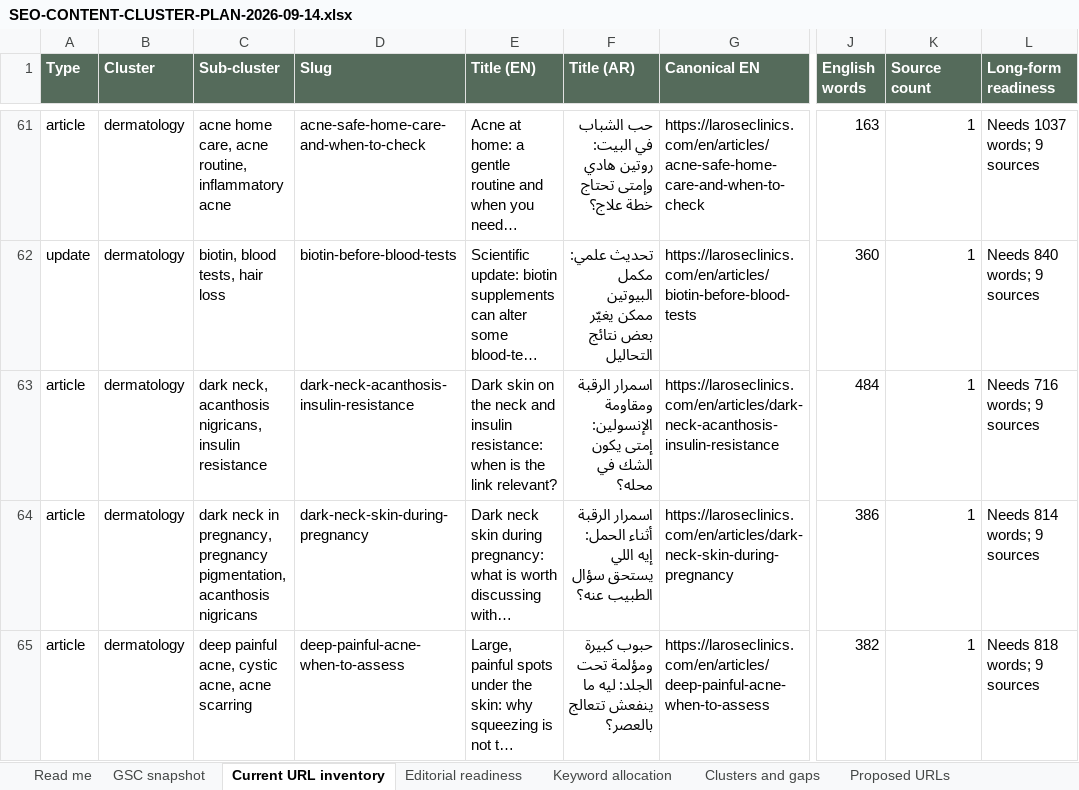
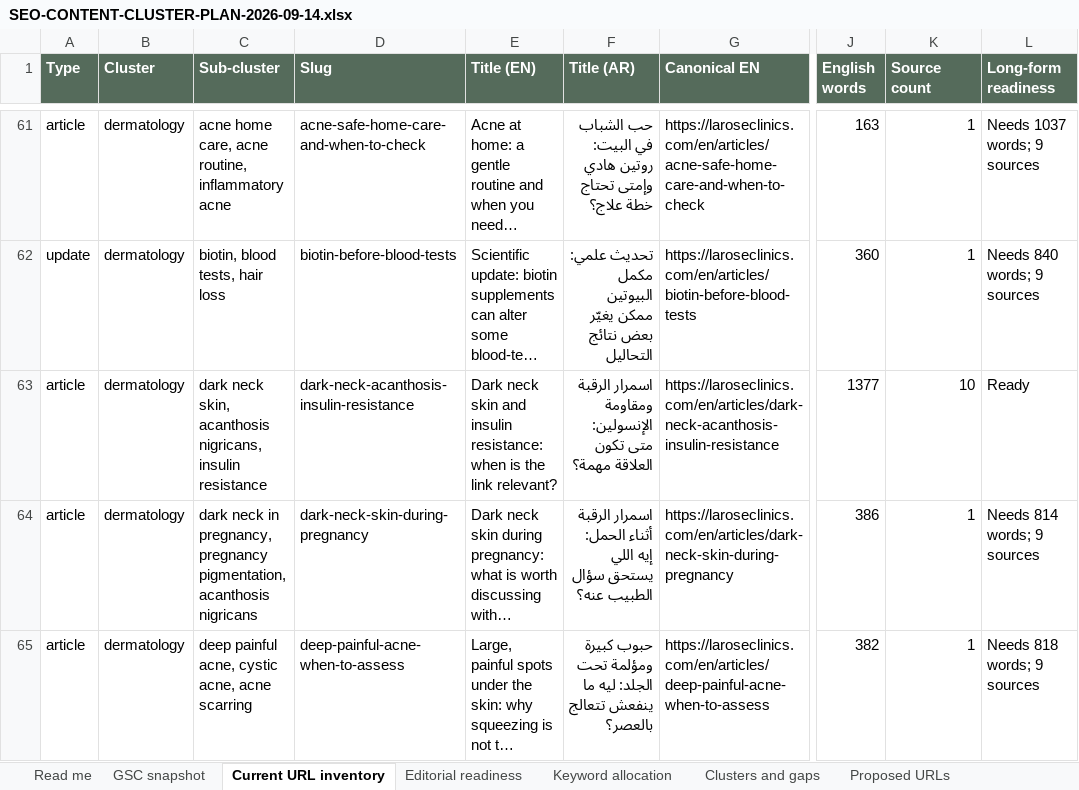
Before and after one commit to larosewellnesshub0-a11y/larose-site, an Excel workbook: _project/SEO-CONTENT-CLUSTER-PLAN-2026-09-14.xlsx, sheet Current URL inventory, drawn as a sheet; only a part is shown, gaps mark what is left out; long unchanged cells end in …; values as stored, in another font and other column widths than the file's, no borders; the diff names each change by its address in the sheet, - before the commit and + after, or states it on an @@ line.

```diff
--- a/_project/SEO-CONTENT-CLUSTER-PLAN-2026-09-14.xlsx (sheet Current URL inventory)
+++ b/_project/SEO-CONTENT-CLUSTER-PLAN-2026-09-14.xlsx (sheet Current URL inventory)
-C63 (Sub-cluster): dark neck, acanthosis nigricans,…
+C63 (Sub-cluster): dark neck skin, acanthosis nigricans,…
-E63 (Title (EN)): Dark skin on the neck and insulin…
+E63 (Title (EN)): Dark neck skin and insulin…
-F63 (Title (AR)): …ومقاومة الإنسولين: إمتى يكون الشك في محله؟
+F63 (Title (AR)): …ومقاومة الإنسولين: متى تكون العلاقة مهمة؟
-J63 (English words): 484
+J63 (English words): 1377
-K63 (Source count): 1
+K63 (Source count): 10
-L63 (Long-form readiness): Needs 716 words; 9 sources
+L63 (Long-form readiness): Ready
```
Also changed, not shown: sheet Editorial readiness, sheet Internal linking queue, 51 other files.
